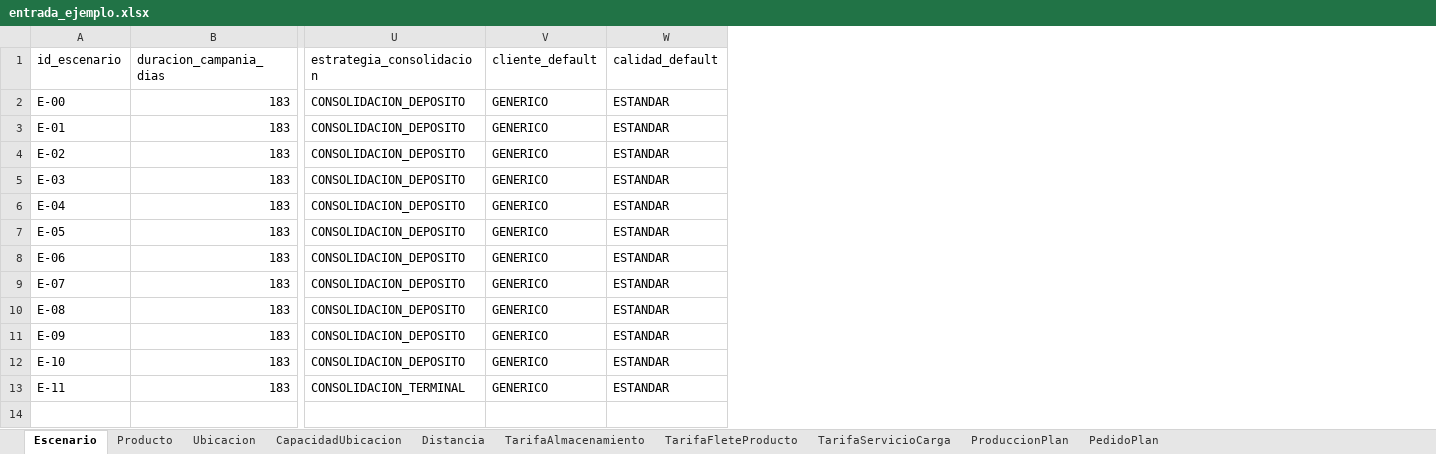
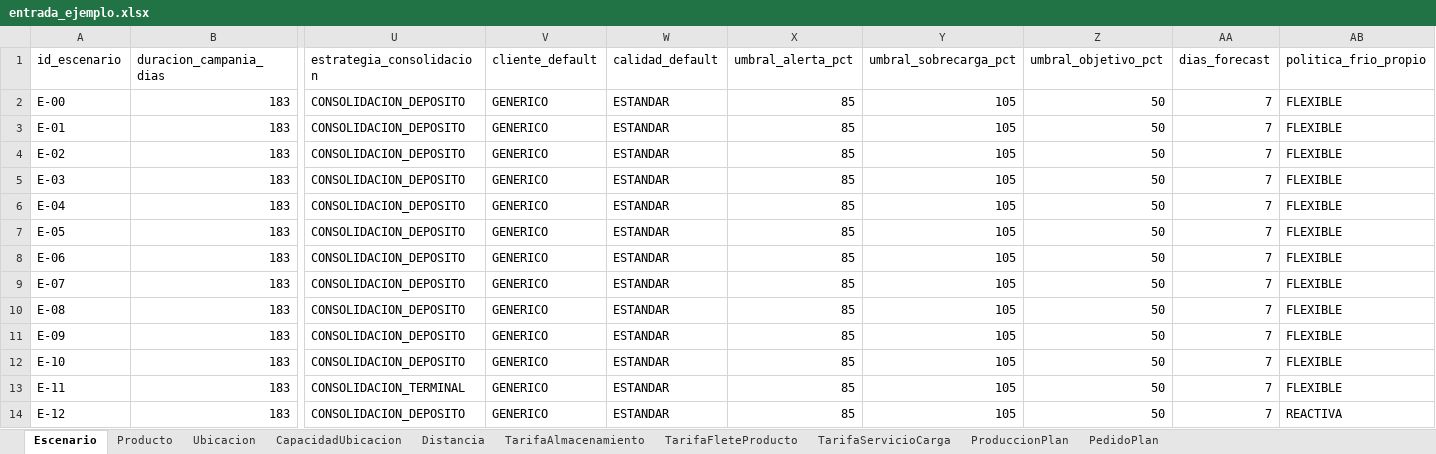
Before and after one commit to mazzuccoda/Anylogic_log_arg_2026, an Excel workbook: datos/entrada_ejemplo.xlsx, sheet Escenario, drawn as a sheet; only a part is shown, gaps mark what is left out; values as stored, in another font and other column widths than the file's, no borders; rows hold the shown columns only; the diff names each change by its address in the sheet, - before the commit and + after, or states it on an @@ line.

```diff
--- a/datos/entrada_ejemplo.xlsx (sheet Escenario)
+++ b/datos/entrada_ejemplo.xlsx (sheet Escenario)
+column X (umbral_alerta_pct), rows 2-13: all 85
+column Y (umbral_sobrecarga_pct), rows 2-13: all 105
+column Z (umbral_objetivo_pct), rows 2-13: all 50
+column AA (dias_forecast), rows 2-13: all 7
+column AB (politica_frio_propio), rows 2-13: all FLEXIBLE
+row 14: E-12 | 183 | CONSOLIDACION_DEPOSITO | GENERICO | ESTANDAR | 85 | 105 | 50 | 7 | REACTIVA
```
Also changed, not shown: sheet ProduccionPlan, sheet PedidoPlan, sheet TarifaAlmacenamiento, sheet Ubicacion, 21 other files.
